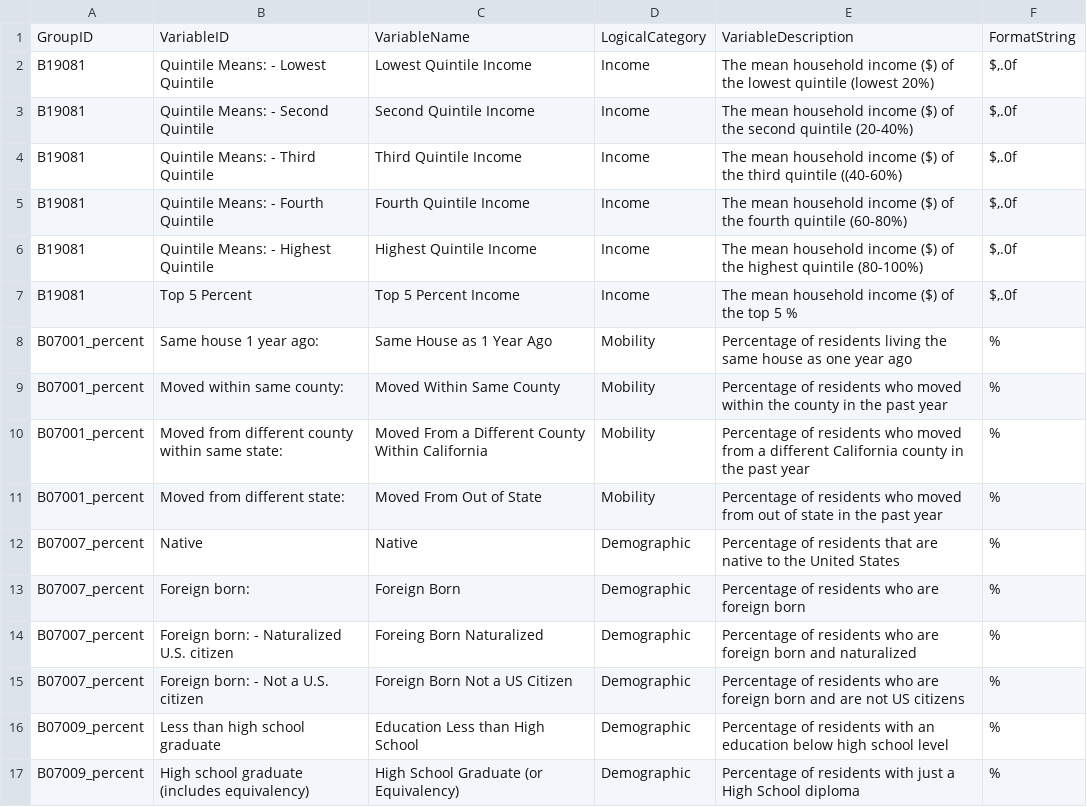
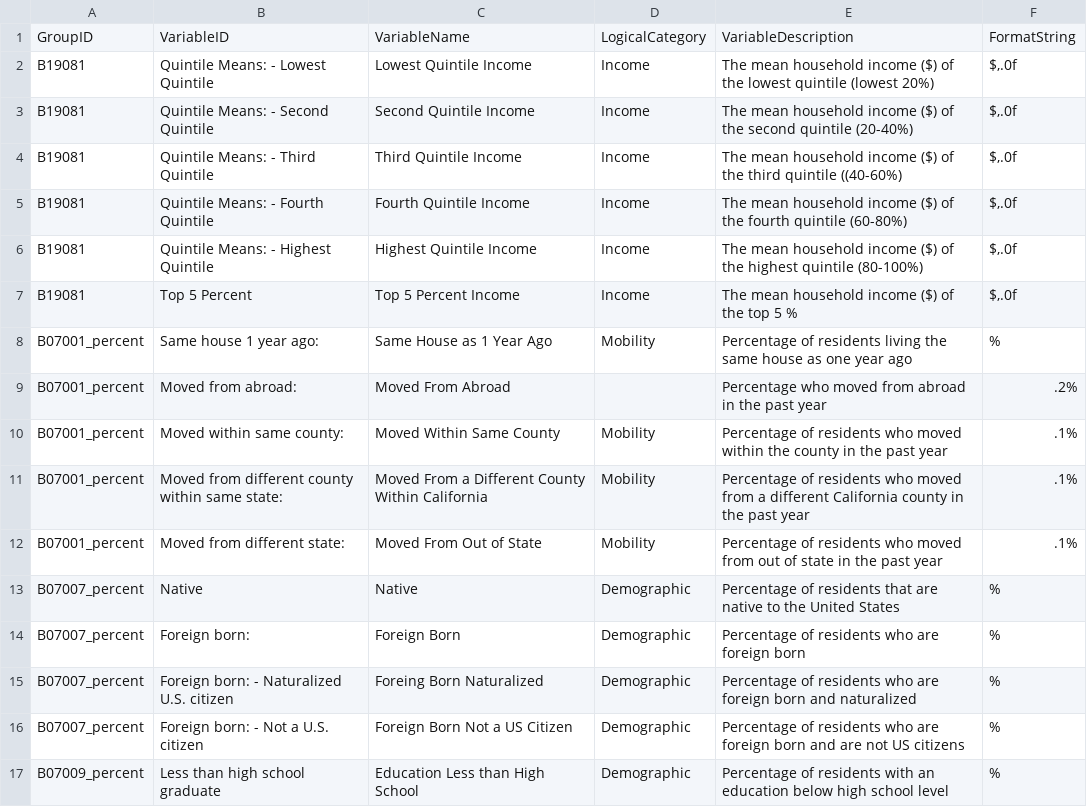
Before and after one commit to SF-Housing-Visualization/mids-sf-housing-sandbox, a CSV file: data/prod/data_variables.csv, drawn as a sheet; only a part is shown; the shorter side is filled out with more unchanged rows.

Commit message:
fix mobility data more, add percent moved from abroad, refine format strings for low percent metrics

```diff
--- a/data/prod/data_variables.csv
+++ b/data/prod/data_variables.csv
@@ -8,5 +8,6 @@ B19081,Top 5 Percent,Top 5 Percent Income,Income,The mean household income ($) o
 B07001_percent,Same house 1 year ago:,Same House as 1 Year Ago,Mobility,Percentage of residents living the same house as one year ago,%
-B07001_percent,Moved within same county:,Moved Within Same County,Mobility,Percentage of residents who moved within the county in the past year,%
-B07001_percent,Moved from different county within same state:,Moved From a Different County Within California,Mobility,Percentage of residents who moved from a different California county in the past year,%
-B07001_percent,Moved from different state:,Moved From Out of State,Mobility,Percentage of residents who moved from out of state in the past year,%
+B07001_percent,Moved from abroad:,Moved From Abroad,,Percentage who moved from abroad in the past year,.2%
+B07001_percent,Moved within same county:,Moved Within Same County,Mobility,Percentage of residents who moved within the county in the past year,.1%
+B07001_percent,Moved from different county within same state:,Moved From a Different County Within California,Mobility,Percentage of residents who moved from a different California county in the past year,.1%
+B07001_percent,Moved from different state:,Moved From Out of State,Mobility,Percentage of residents who moved from out of state in the past year,.1%
 B07007_percent,Native,Native,Demographic,Percentage of residents that are native to the United States,%
```
Also changed, not shown: 2 other files.
